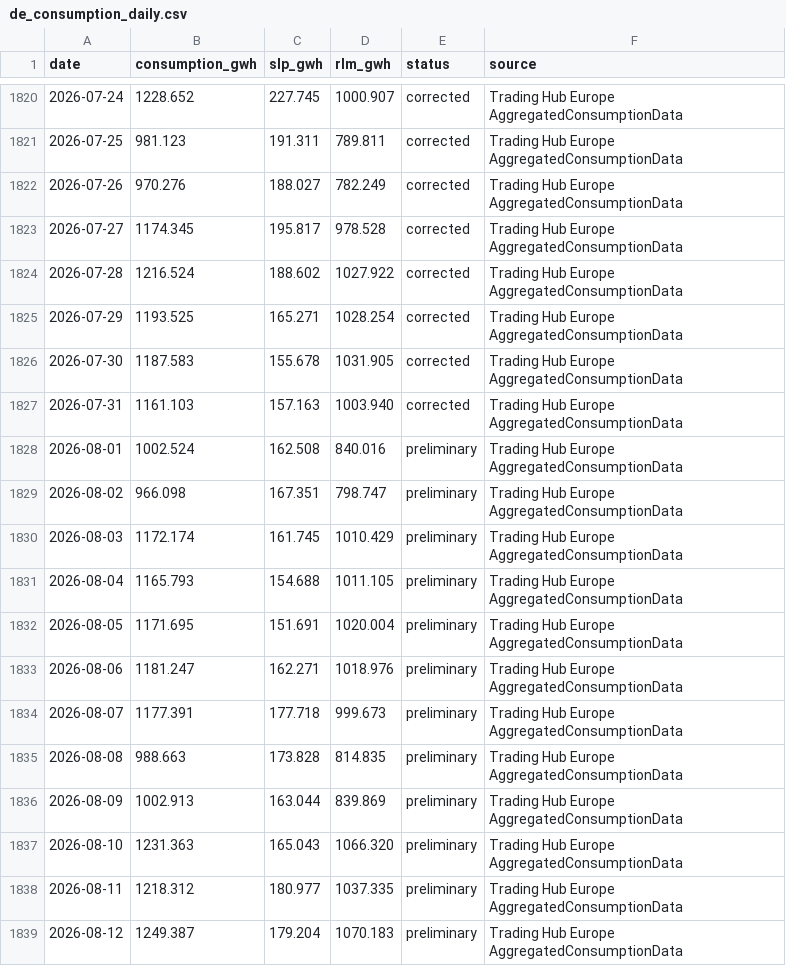
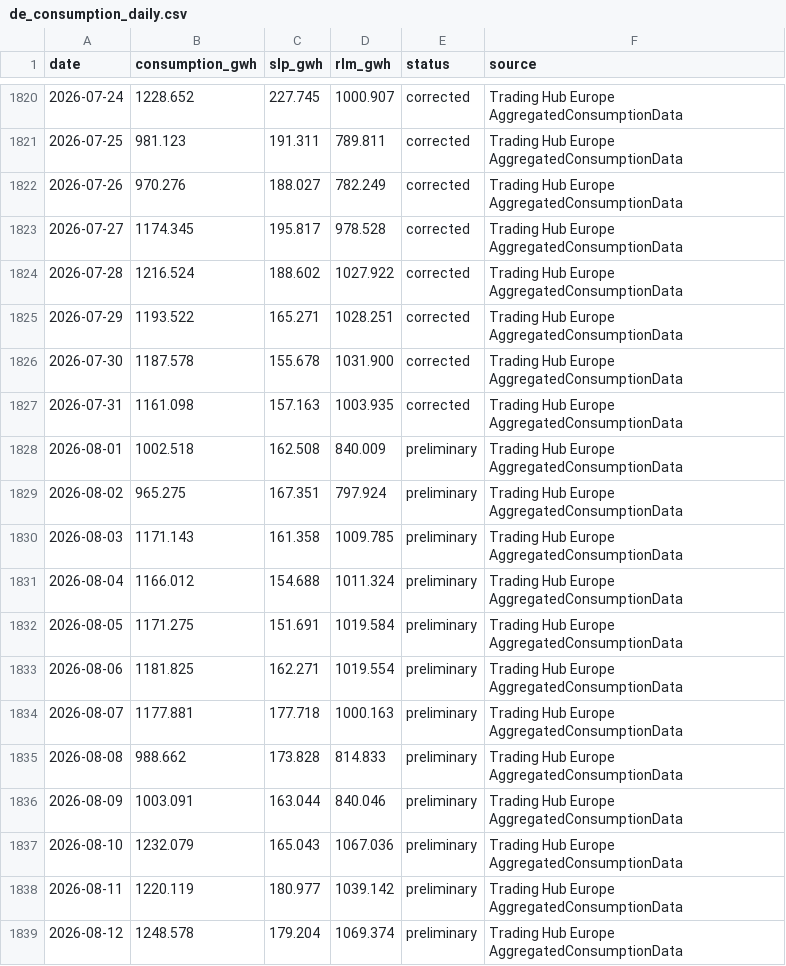
Before and after one commit to icrfornax/de-gas-storage-tracker-bnetza, a CSV file: data/de_consumption_daily.csv, drawn as a sheet; only a part is shown, gaps mark what is left out; the diff covers the shown part only.

```diff
--- a/data/de_consumption_daily.csv
+++ b/data/de_consumption_daily.csv
@@ -1824,16 +1824,16 @@ date,consumption_gwh,slp_gwh,rlm_gwh,status,source
 2026-07-28,1216.524,188.602,1027.922,corrected,Trading Hub Europe AggregatedConsumptionData
-2026-07-29,1193.525,165.271,1028.254,corrected,Trading Hub Europe AggregatedConsumptionData
-2026-07-30,1187.583,155.678,1031.905,corrected,Trading Hub Europe AggregatedConsumptionData
-2026-07-31,1161.103,157.163,1003.940,corrected,Trading Hub Europe AggregatedConsumptionData
-2026-08-01,1002.524,162.508,840.016,preliminary,Trading Hub Europe AggregatedConsumptionData
-2026-08-02,966.098,167.351,798.747,preliminary,Trading Hub Europe AggregatedConsumptionData
-2026-08-03,1172.174,161.745,1010.429,preliminary,Trading Hub Europe AggregatedConsumptionData
-2026-08-04,1165.793,154.688,1011.105,preliminary,Trading Hub Europe AggregatedConsumptionData
-2026-08-05,1171.695,151.691,1020.004,preliminary,Trading Hub Europe AggregatedConsumptionData
-2026-08-06,1181.247,162.271,1018.976,preliminary,Trading Hub Europe AggregatedConsumptionData
-2026-08-07,1177.391,177.718,999.673,preliminary,Trading Hub Europe AggregatedConsumptionData
-2026-08-08,988.663,173.828,814.835,preliminary,Trading Hub Europe AggregatedConsumptionData
-2026-08-09,1002.913,163.044,839.869,preliminary,Trading Hub Europe AggregatedConsumptionData
-2026-08-10,1231.363,165.043,1066.320,preliminary,Trading Hub Europe AggregatedConsumptionData
-2026-08-11,1218.312,180.977,1037.335,preliminary,Trading Hub Europe AggregatedConsumptionData
-2026-08-12,1249.387,179.204,1070.183,preliminary,Trading Hub Europe AggregatedConsumptionData
+2026-07-29,1193.522,165.271,1028.251,corrected,Trading Hub Europe AggregatedConsumptionData
+2026-07-30,1187.578,155.678,1031.900,corrected,Trading Hub Europe AggregatedConsumptionData
+2026-07-31,1161.098,157.163,1003.935,corrected,Trading Hub Europe AggregatedConsumptionData
+2026-08-01,1002.518,162.508,840.009,preliminary,Trading Hub Europe AggregatedConsumptionData
+2026-08-02,965.275,167.351,797.924,preliminary,Trading Hub Europe AggregatedConsumptionData
+2026-08-03,1171.143,161.358,1009.785,preliminary,Trading Hub Europe AggregatedConsumptionData
+2026-08-04,1166.012,154.688,1011.324,preliminary,Trading Hub Europe AggregatedConsumptionData
+2026-08-05,1171.275,151.691,1019.584,preliminary,Trading Hub Europe AggregatedConsumptionData
+2026-08-06,1181.825,162.271,1019.554,preliminary,Trading Hub Europe AggregatedConsumptionData
+2026-08-07,1177.881,177.718,1000.163,preliminary,Trading Hub Europe AggregatedConsumptionData
+2026-08-08,988.662,173.828,814.833,preliminary,Trading Hub Europe AggregatedConsumptionData
+2026-08-09,1003.091,163.044,840.046,preliminary,Trading Hub Europe AggregatedConsumptionData
+2026-08-10,1232.079,165.043,1067.036,preliminary,Trading Hub Europe AggregatedConsumptionData
+2026-08-11,1220.119,180.977,1039.142,preliminary,Trading Hub Europe AggregatedConsumptionData
+2026-08-12,1248.578,179.204,1069.374,preliminary,Trading Hub Europe AggregatedConsumptionData
```
Also changed, not shown: 1 added row and 54 edited cells elsewhere in this file, 1 other file.
